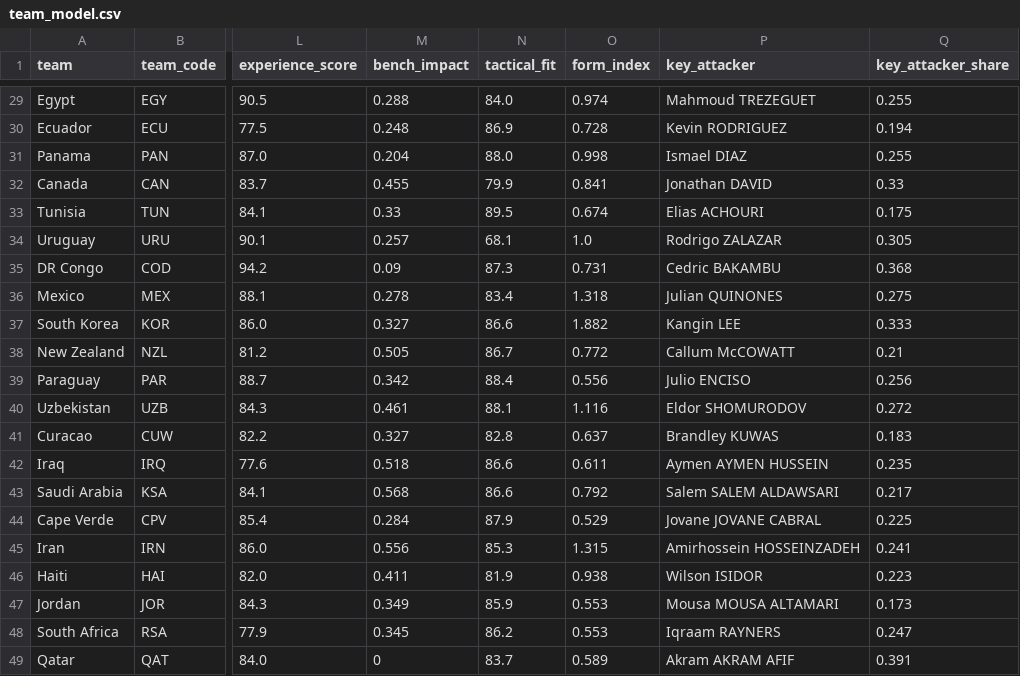
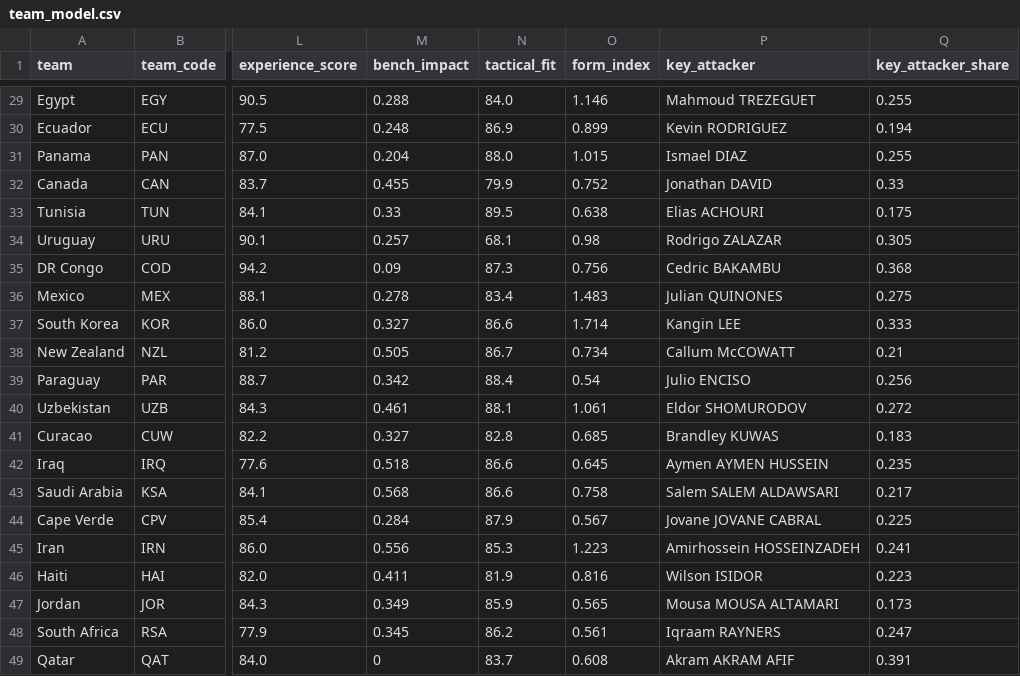
Before and after one commit to AIplaygroud/worldcup2026-prediction, a CSV file: database/xGdatabase/processed/team_model.csv, drawn as a sheet; only a part is shown, gaps mark what is left out; the diff covers the shown part only; the diff names each change by its address in the sheet, - before the commit and + after, or states it on an @@ line.

```diff
--- a/database/xGdatabase/processed/team_model.csv
+++ b/database/xGdatabase/processed/team_model.csv
-O29 (form_index): 0.974
+O29 (form_index): 1.146
-O30 (form_index): 0.728
+O30 (form_index): 0.899
-O31 (form_index): 0.998
+O31 (form_index): 1.015
-O32 (form_index): 0.841
+O32 (form_index): 0.752
-O33 (form_index): 0.674
+O33 (form_index): 0.638
-O34 (form_index): 1.0
+O34 (form_index): 0.98
-O35 (form_index): 0.731
+O35 (form_index): 0.756
-O36 (form_index): 1.318
+O36 (form_index): 1.483
-O37 (form_index): 1.882
+O37 (form_index): 1.714
-O38 (form_index): 0.772
+O38 (form_index): 0.734
-O39 (form_index): 0.556
+O39 (form_index): 0.54
-O40 (form_index): 1.116
+O40 (form_index): 1.061
-O41 (form_index): 0.637
+O41 (form_index): 0.685
-O42 (form_index): 0.611
+O42 (form_index): 0.645
-O43 (form_index): 0.792
+O43 (form_index): 0.758
-O44 (form_index): 0.529
+O44 (form_index): 0.567
-O45 (form_index): 1.315
+O45 (form_index): 1.223
-O46 (form_index): 0.938
+O46 (form_index): 0.816
-O47 (form_index): 0.553
+O47 (form_index): 0.565
-O48 (form_index): 0.553
+O48 (form_index): 0.561
-O49 (form_index): 0.589
+O49 (form_index): 0.608
```
Also changed, not shown: 27 edited cells elsewhere in this file, database/jc-odds/processed/match_odds_crs.csv, database/jc-odds/processed/match_odds_hafu.csv, 16 other files.
